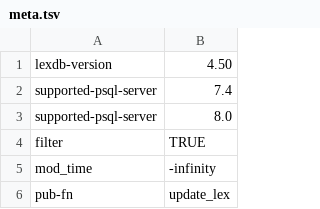
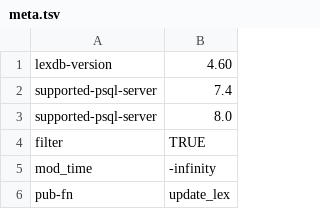
Before and after one commit to jingtaozf/lkb, a TSV file: lexdb/meta.tsv, drawn as a sheet; only a part is shown; the diff covers the shown part only.

```diff
--- a/lexdb/meta.tsv
+++ b/lexdb/meta.tsv
@@ -1,2 +1,2 @@
-lexdb-version	4.50
+lexdb-version	4.60
 supported-psql-server	7.4
```
Also changed, not shown: 23 removed rows elsewhere in this file, 9 other files.
